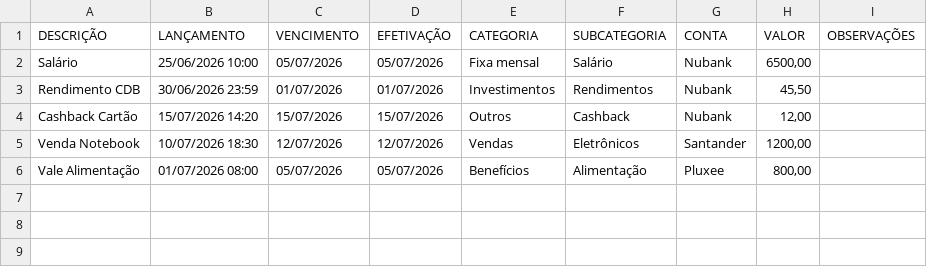
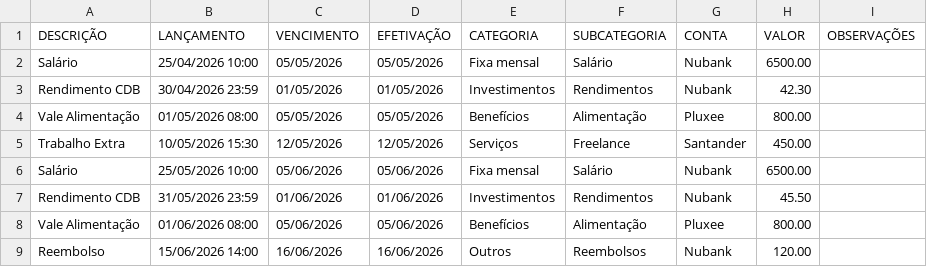
Before and after one commit to ThailerGraciano/minhas-financas, a CSV file: imports/receitas.csv, drawn as a sheet.

```diff
--- a/imports/receitas.csv
+++ b/imports/receitas.csv
@@ -1,6 +1,9 @@
 DESCRIÇÃO;LANÇAMENTO;VENCIMENTO;EFETIVAÇÃO;CATEGORIA;SUBCATEGORIA;CONTA;VALOR;OBSERVAÇÕES
-Salário;25/06/2026 10:00;05/07/2026;05/07/2026;Fixa mensal;Salário;Nubank;6500,00;
-Rendimento CDB;30/06/2026 23:59;01/07/2026;01/07/2026;Investimentos;Rendimentos;Nubank;45,50;
-Cashback Cartão;15/07/2026 14:20;15/07/2026;15/07/2026;Outros;Cashback;Nubank;12,00;
-Venda Notebook;10/07/2026 18:30;12/07/2026;12/07/2026;Vendas;Eletrônicos;Santander;1200,00;
-Vale Alimentação;01/07/2026 08:00;05/07/2026;05/07/2026;Benefícios;Alimentação;Pluxee;800,00;
+Salário;25/04/2026 10:00;05/05/2026;05/05/2026;Fixa mensal;Salário;Nubank;6500.00;
+Rendimento CDB;30/04/2026 23:59;01/05/2026;01/05/2026;Investimentos;Rendimentos;Nubank;42.30;
+Vale Alimentação;01/05/2026 08:00;05/05/2026;05/05/2026;Benefícios;Alimentação;Pluxee;800.00;
+Trabalho Extra;10/05/2026 15:30;12/05/2026;12/05/2026;Serviços;Freelance;Santander;450.00;
+Salário;25/05/2026 10:00;05/06/2026;05/06/2026;Fixa mensal;Salário;Nubank;6500.00;
+Rendimento CDB;31/05/2026 23:59;01/06/2026;01/06/2026;Investimentos;Rendimentos;Nubank;45.50;
+Vale Alimentação;01/06/2026 08:00;05/06/2026;05/06/2026;Benefícios;Alimentação;Pluxee;800.00;
+Reembolso;15/06/2026 14:00;16/06/2026;16/06/2026;Outros;Reembolsos;Nubank;120.00;
```
Also changed, not shown: imports/despesas.csv, imports/transferencias.csv.
